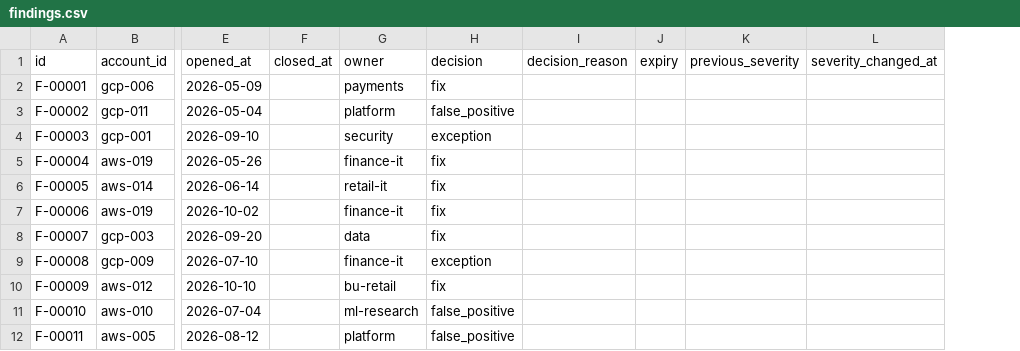
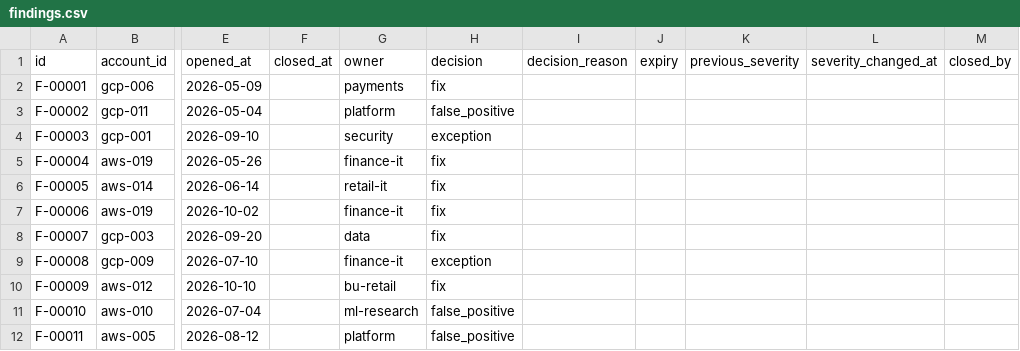
Before and after one commit to riccardomenegazzo/beyond-90, a CSV file: examples/portfolio/fabrikam-labs/findings.csv, drawn as a sheet; only a part is shown, gaps mark what is left out; the diff names each change by its address in the sheet, - before the commit and + after, or states it on an @@ line.

```diff
--- a/examples/portfolio/fabrikam-labs/findings.csv
+++ b/examples/portfolio/fabrikam-labs/findings.csv
+column M (closed_by), empty
```
Also changed, not shown: examples/history/northwind-2026-09/findings.csv, examples/portfolio/northwind/findings.csv, 17 other files.
